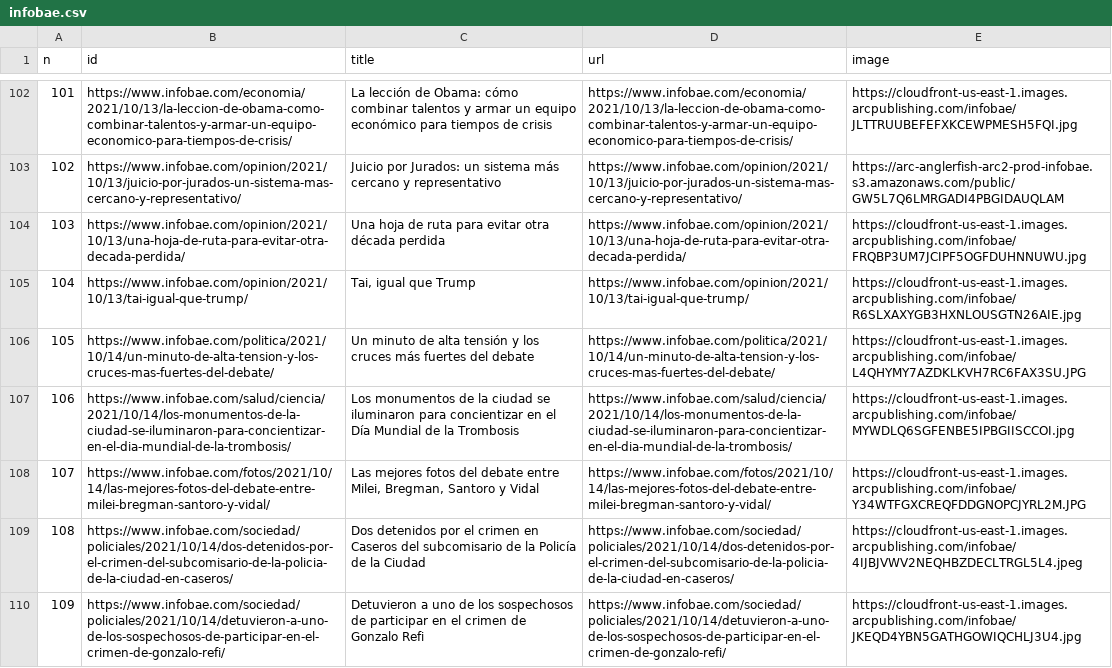
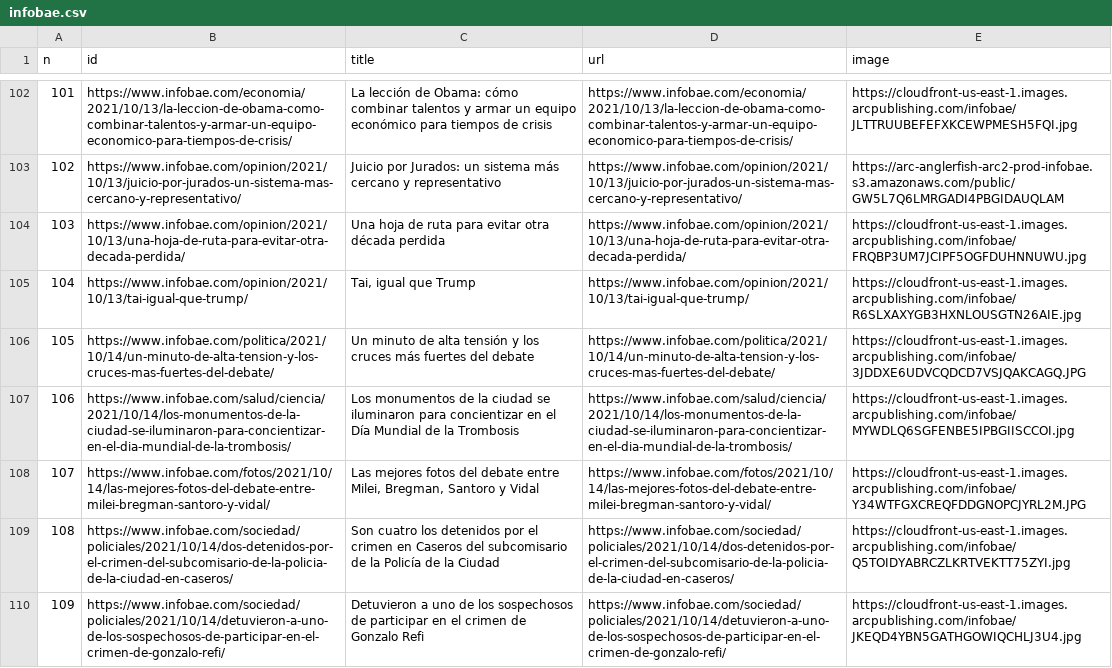
Before and after one commit to diffario/diarios, a CSV file: infobae.csv, drawn as a sheet; only a part is shown, gaps mark what is left out; the diff covers the shown part only.

```diff
--- a/infobae.csv
+++ b/infobae.csv
@@ -105,6 +105,6 @@ n,id,title,url,image
 104,https://www.infobae.com/opinion/2021/10/13/tai-igual-que-trump/,"Tai, igual que Trump",https://www.infobae.com/opinion/2021/10/13/tai-igual-que-trump/,https://cloudfront-us-east-1.images.arcpublishing.com/infobae/R6SLXAXYGB3HXNLOUSGTN26AIE.jpg
-105,https://www.infobae.com/politica/2021/10/14/un-minuto-de-alta-tension-y-los-cruces-mas-fuertes-del-debate/,Un minuto de alta tensión y los cruces más fuertes del debate,https://www.infobae.com/politica/2021/10/14/un-minuto-de-alta-tension-y-los-cruces-mas-fuertes-del-debate/,https://cloudfront-us-east-1.images.arcpublishing.com/infobae/L4QHYMY7AZDKLKVH7RC6FAX3SU.JPG
+105,https://www.infobae.com/politica/2021/10/14/un-minuto-de-alta-tension-y-los-cruces-mas-fuertes-del-debate/,Un minuto de alta tensión y los cruces más fuertes del debate,https://www.infobae.com/politica/2021/10/14/un-minuto-de-alta-tension-y-los-cruces-mas-fuertes-del-debate/,https://cloudfront-us-east-1.images.arcpublishing.com/infobae/3JDDXE6UDVCQDCD7VSJQAKCAGQ.JPG
 106,https://www.infobae.com/salud/ciencia/2021/10/14/los-monumentos-de-la-ciudad-se-iluminaron-para-concientizar-en-el-dia-mundial-de-la-trombosis/,Los monumentos de la ciudad se iluminaron para concientizar en el Día Mundial de la Trombosis ,https://www.infobae.com/salud/ciencia/2021/10/14/los-monumentos-de-la-ciudad-se-iluminaron-para-concientizar-en-el-dia-mundial-de-la-trombosis/,https://cloudfront-us-east-1.images.arcpublishing.com/infobae/MYWDLQ6SGFENBE5IPBGIISCCOI.jpg
 107,https://www.infobae.com/fotos/2021/10/14/las-mejores-fotos-del-debate-entre-milei-bregman-santoro-y-vidal/,"Las mejores fotos del debate entre Milei, Bregman, Santoro y Vidal",https://www.infobae.com/fotos/2021/10/14/las-mejores-fotos-del-debate-entre-milei-bregman-santoro-y-vidal/,https://cloudfront-us-east-1.images.arcpublishing.com/infobae/Y34WTFGXCREQFDDGNOPCJYRL2M.JPG
-108,https://www.infobae.com/sociedad/policiales/2021/10/14/dos-detenidos-por-el-crimen-del-subcomisario-de-la-policia-de-la-ciudad-en-caseros/,Dos detenidos por el crimen en Caseros del subcomisario de la Policía de la Ciudad,https://www.infobae.com/sociedad/policiales/2021/10/14/dos-detenidos-por-el-crimen-del-subcomisario-de-la-policia-de-la-ciudad-en-caseros/,https://cloudfront-us-east-1.images.arcpublishing.com/infobae/4IJBJVWV2NEQHBZDECLTRGL5L4.jpeg
+108,https://www.infobae.com/sociedad/policiales/2021/10/14/dos-detenidos-por-el-crimen-del-subcomisario-de-la-policia-de-la-ciudad-en-caseros/,Son cuatro los detenidos por el crimen en Caseros del subcomisario de la Policía de la Ciudad,https://www.infobae.com/sociedad/policiales/2021/10/14/dos-detenidos-por-el-crimen-del-subcomisario-de-la-policia-de-la-ciudad-en-caseros/,https://cloudfront-us-east-1.images.arcpublishing.com/infobae/Q5TOIDYABRCZLKRTVEKTT75ZYI.jpg
 109,https://www.infobae.com/sociedad/policiales/2021/10/14/detuvieron-a-uno-de-los-sospechosos-de-participar-en-el-crimen-de-gonzalo-refi/,Detuvieron a uno de los sospechosos de participar en el crimen de Gonzalo Refi,https://www.infobae.com/sociedad/policiales/2021/10/14/detuvieron-a-uno-de-los-sospechosos-de-participar-en-el-crimen-de-gonzalo-refi/,https://cloudfront-us-east-1.images.arcpublishing.com/infobae/JKEQD4YBN5GATHGOWIQCHLJ3U4.jpg
```
Also changed, not shown: 50 edited cells elsewhere in this file, lanacion.csv, 2 other files.
